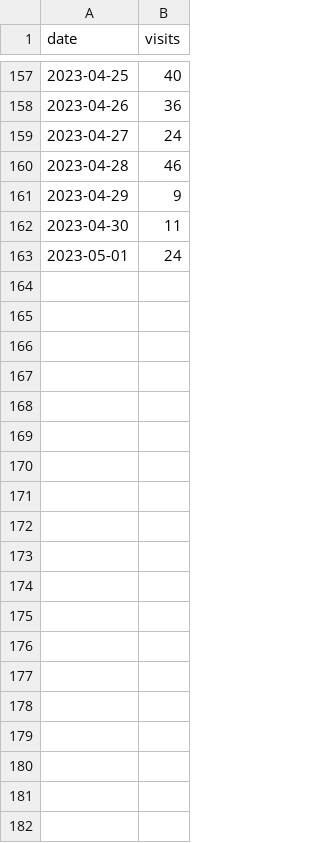
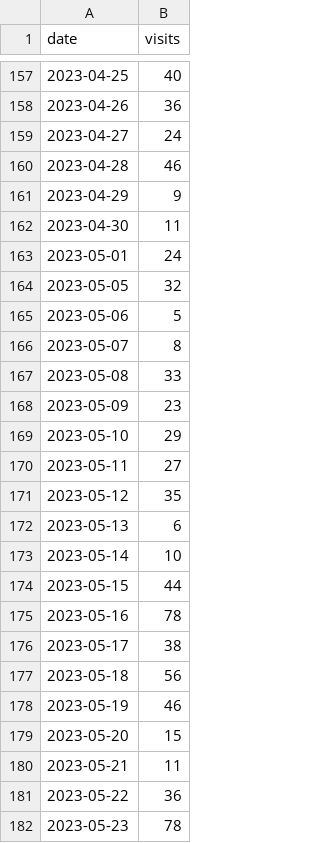
Before and after one commit to example-DMS-plans/osf-metrics, a CSV file: visits_combined.csv, drawn as a sheet; only a part is shown, gaps mark what is left out; the diff covers the shown part only.

```diff
--- a/visits_combined.csv
+++ b/visits_combined.csv
@@ -163 +163,20 @@ date,visits
 2023-05-01,24
+2023-05-05,32
+2023-05-06,5
+2023-05-07,8
+2023-05-08,33
+2023-05-09,23
+2023-05-10,29
+2023-05-11,27
+2023-05-12,35
+2023-05-13,6
+2023-05-14,10
+2023-05-15,44
+2023-05-16,78
+2023-05-17,38
+2023-05-18,56
+2023-05-19,46
+2023-05-20,15
+2023-05-21,11
+2023-05-22,36
+2023-05-23,78
```
Also changed, not shown: 13 added rows elsewhere in this file, 4 other files.
